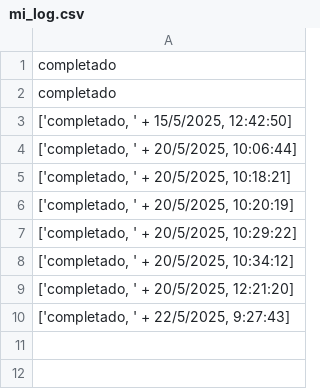
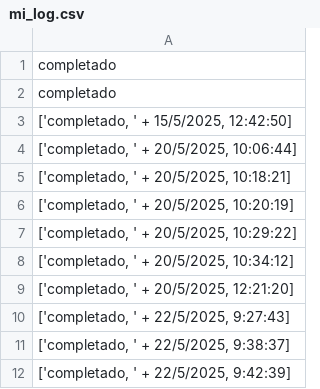
Before and after one commit to lopeentornos/automatizacion, a CSV file: mi_log.csv, drawn as a sheet; the diff names each change by its address in the sheet, - before the commit and + after, or states it on an @@ line.

Commit message:
Log autom├ítico 22/05/2025  9:43:01,20

```diff
--- a/mi_log.csv
+++ b/mi_log.csv
+row 11: ['completado, ' + 22/5/2025, 9:38:37]
+row 12: ['completado, ' + 22/5/2025, 9:42:39]
```
